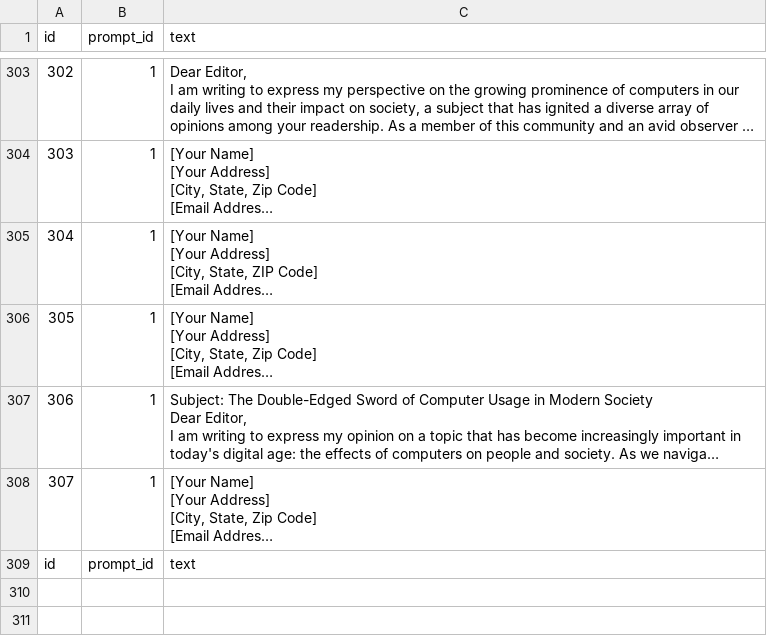
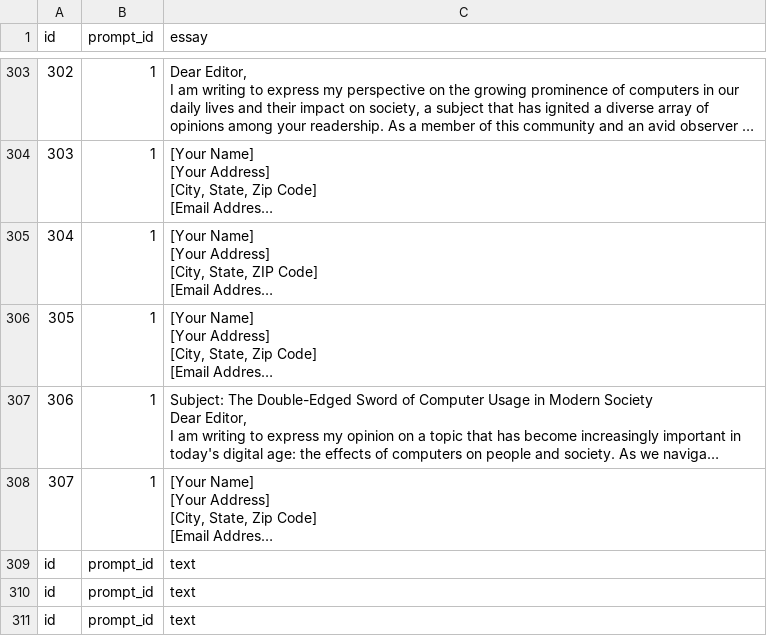
Before and after one commit to lyz-sys/neu-nlp6120-final-project-team3, a CSV file: data/gpt4-essays.csv, drawn as a sheet; only a part is shown, gaps mark what is left out; long unchanged cells end in …; the diff names each change by its address in the sheet, - before the commit and + after, or states it on an @@ line.

Commit message:
restructure the data; minor fix in gen-essay; add gen-sentence for sentence length task

```diff
--- a/data/gpt4-essays.csv
+++ b/data/gpt4-essays.csv
-C1: text
+C1: essay
+row 310: id | prompt_id | text
+row 311: id | prompt_id | text
```
Also changed, not shown: 3 other files.
